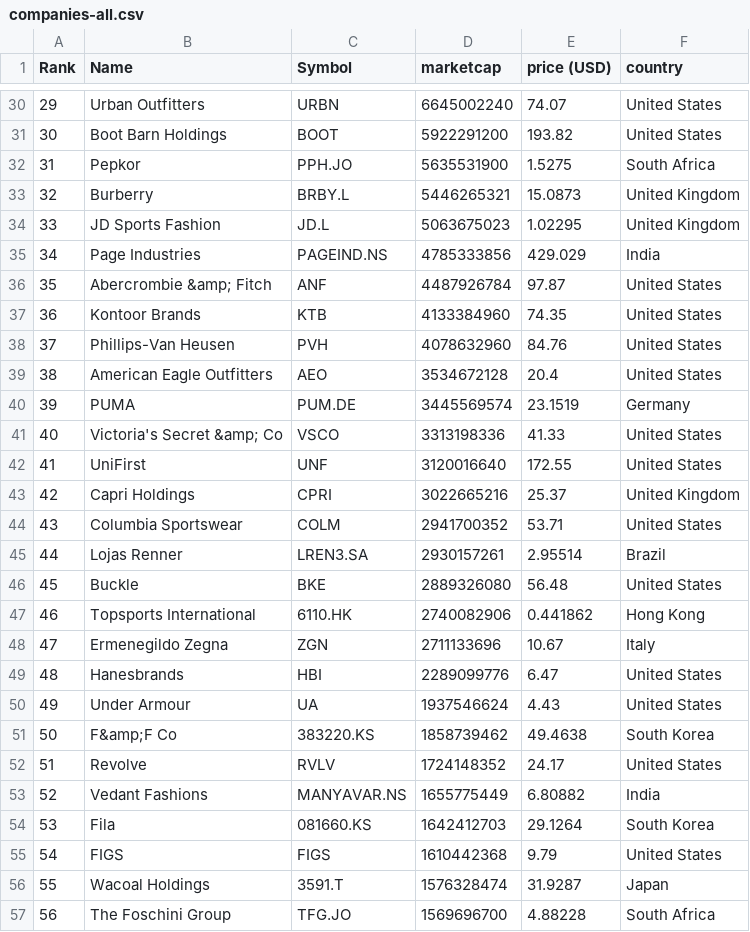
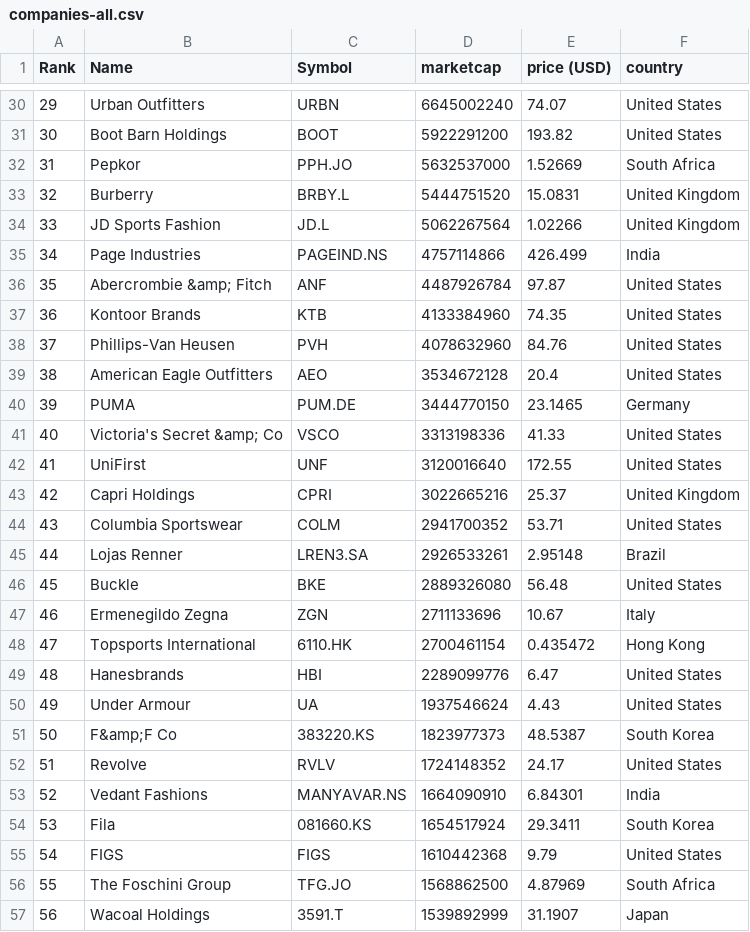
Before and after one commit to JavaJMR/merida-june-6-2024, a CSV file: companies-all.csv, drawn as a sheet; only a part is shown, gaps mark what is left out; the diff covers the shown part only.

```diff
--- a/companies-all.csv
+++ b/companies-all.csv
@@ -31,6 +31,6 @@
 "30","Boot Barn Holdings","BOOT","5922291200","193.82","United States"
-"31","Pepkor","PPH.JO","5635531900","1.5275","South Africa"
-"32","Burberry","BRBY.L","5446265321","15.0873","United Kingdom"
-"33","JD Sports Fashion","JD.L","5063675023","1.02295","United Kingdom"
-"34","Page Industries","PAGEIND.NS","4785333856","429.029","India"
+"31","Pepkor","PPH.JO","5632537000","1.52669","South Africa"
+"32","Burberry","BRBY.L","5444751520","15.0831","United Kingdom"
+"33","JD Sports Fashion","JD.L","5062267564","1.02266","United Kingdom"
+"34","Page Industries","PAGEIND.NS","4757114866","426.499","India"
 "35","Abercrombie &amp; Fitch","ANF","4487926784","97.87","United States"
@@ -39,3 +39,3 @@
 "38","American Eagle Outfitters","AEO","3534672128","20.4","United States"
-"39","PUMA","PUM.DE","3445569574","23.1519","Germany"
+"39","PUMA","PUM.DE","3444770150","23.1465","Germany"
 "40","Victoria's Secret &amp; Co","VSCO","3313198336","41.33","United States"
@@ -44,14 +44,14 @@
 "43","Columbia Sportswear","COLM","2941700352","53.71","United States"
-"44","Lojas Renner","LREN3.SA","2930157261","2.95514","Brazil"
+"44","Lojas Renner","LREN3.SA","2926533261","2.95148","Brazil"
 "45","Buckle","BKE","2889326080","56.48","United States"
-"46","Topsports International","6110.HK","2740082906","0.441862","Hong Kong"
-"47","Ermenegildo Zegna","ZGN","2711133696","10.67","Italy"
+"46","Ermenegildo Zegna","ZGN","2711133696","10.67","Italy"
+"47","Topsports International","6110.HK","2700461154","0.435472","Hong Kong"
 "48","Hanesbrands","HBI","2289099776","6.47","United States"
 "49","Under Armour","UA","1937546624","4.43","United States"
-"50","F&amp;F Co","383220.KS","1858739462","49.4638","South Korea"
+"50","F&amp;F Co","383220.KS","1823977373","48.5387","South Korea"
 "51","Revolve","RVLV","1724148352","24.17","United States"
-"52","Vedant Fashions","MANYAVAR.NS","1655775449","6.80882","India"
-"53","Fila","081660.KS","1642412703","29.1264","South Korea"
+"52","Vedant Fashions","MANYAVAR.NS","1664090910","6.84301","India"
+"53","Fila","081660.KS","1654517924","29.3411","South Korea"
 "54","FIGS","FIGS","1610442368","9.79","United States"
-"55","Wacoal Holdings","3591.T","1576328474","31.9287","Japan"
-"56","The Foschini Group","TFG.JO","1569696700","4.88228","South Africa"
+"55","The Foschini Group","TFG.JO","1568862500","4.87969","South Africa"
+"56","Wacoal Holdings","3591.T","1539892999","31.1907","Japan"
```
Also changed, not shown: 133 edited cells elsewhere in this file, companies_france.csv, companies_germany.csv, 1 other file.
